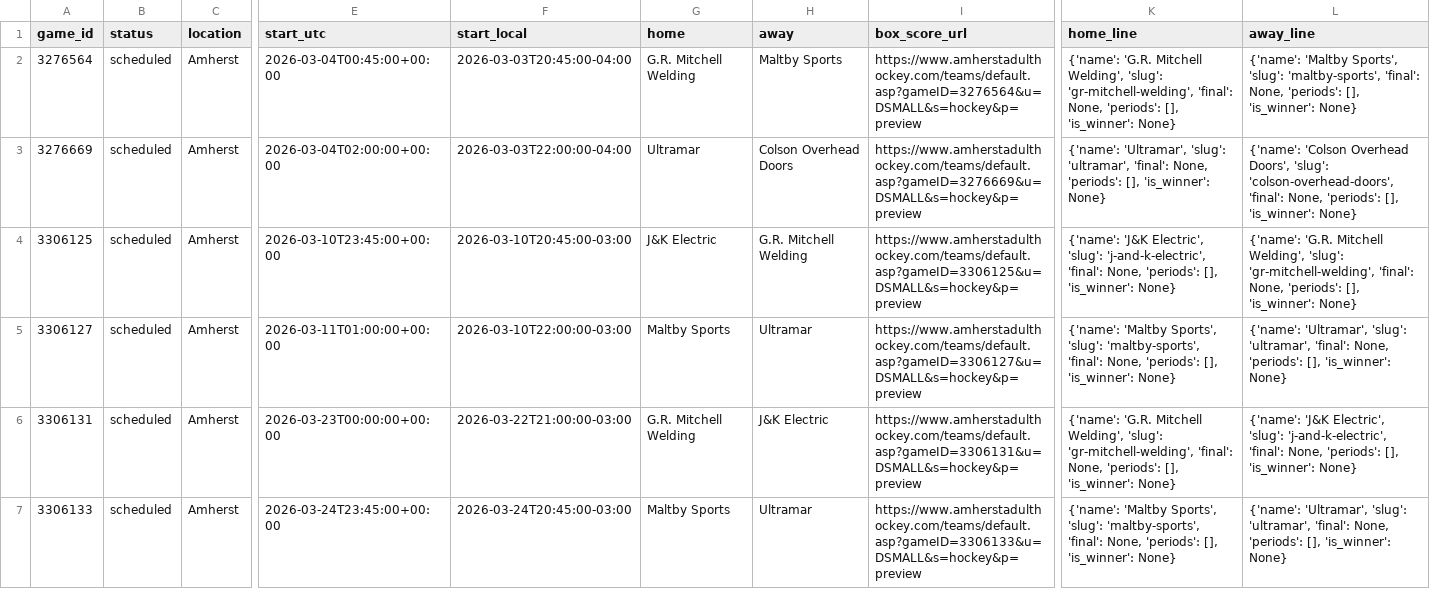
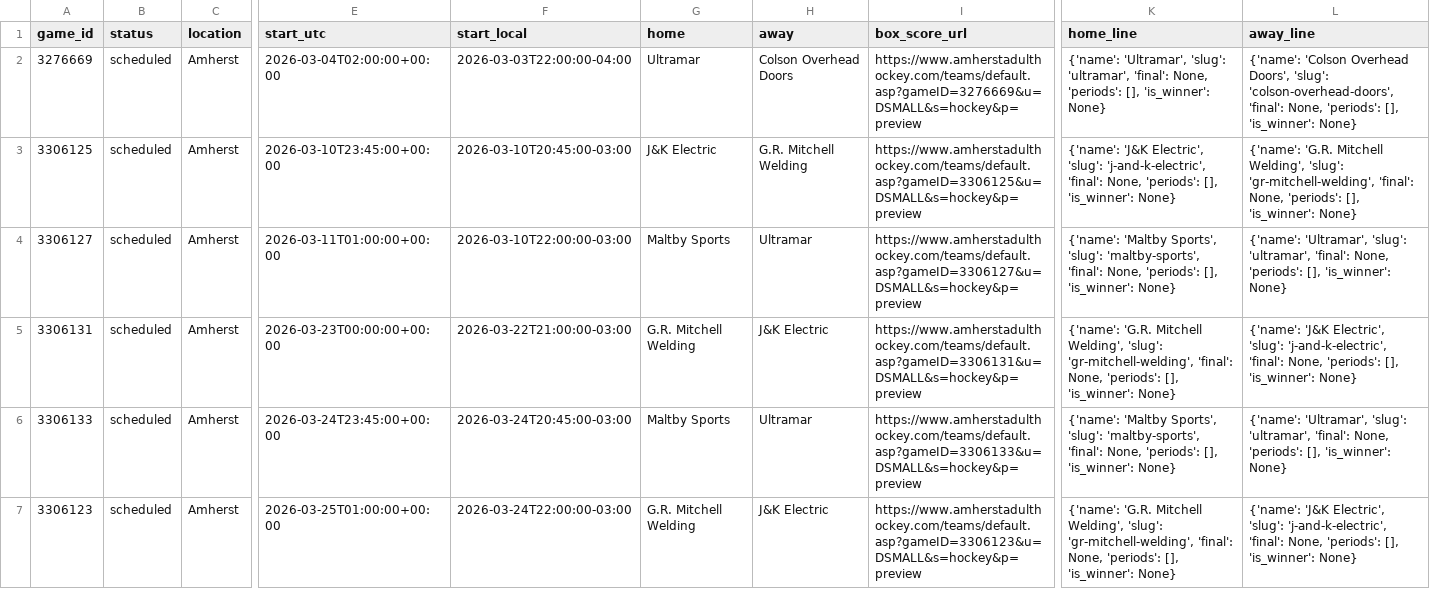
Before and after one commit to ThomasMcCrossin/aahlscraper, a CSV file: data/schedule.csv, drawn as a sheet; only a part is shown, gaps mark what is left out; the shorter side is filled out with more unchanged rows; rows hold the shown columns only; the diff names each change by its address in the sheet, - before the commit and + after, or states it on an @@ line.

```diff
--- a/data/schedule.csv
+++ b/data/schedule.csv
-row 2: 3276564 | scheduled | Amherst | 2026-03-04T00:45:00+00:00 | 2026-03-03T20:45:00-04:00 | G.R. Mitchell Welding | Maltby Sports | https://www.amherstadulthockey.com/teams/default.asp?gameID=3276564&u=DSMALL&s=hockey&p=preview | {'name': 'G.R. Mitchell Welding', 'slug': 'gr-mitchell-welding', 'final': None, 'periods': [], 'is_winner': None} | {'name': 'Maltby Sports', 'slug': 'maltby-sports', 'final': None, 'periods': [], 'is_winner': None}
```
Also changed, not shown: data/player_stats.csv, data/standings.csv, 8 other files.
